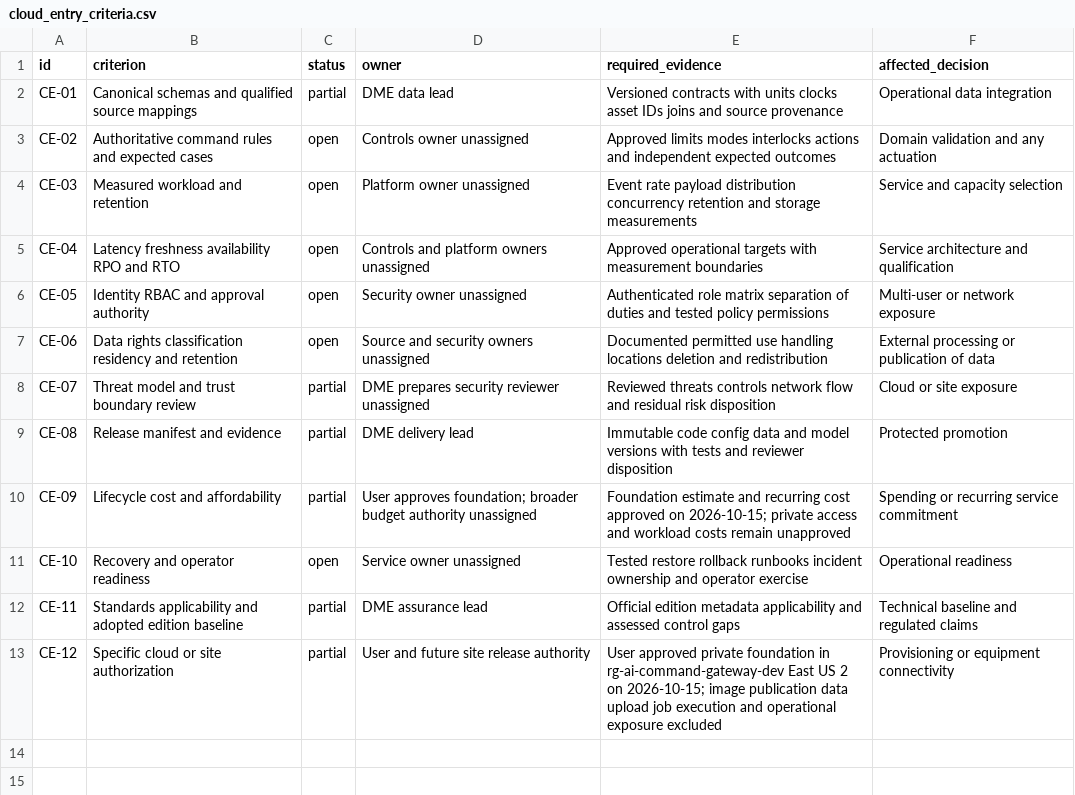
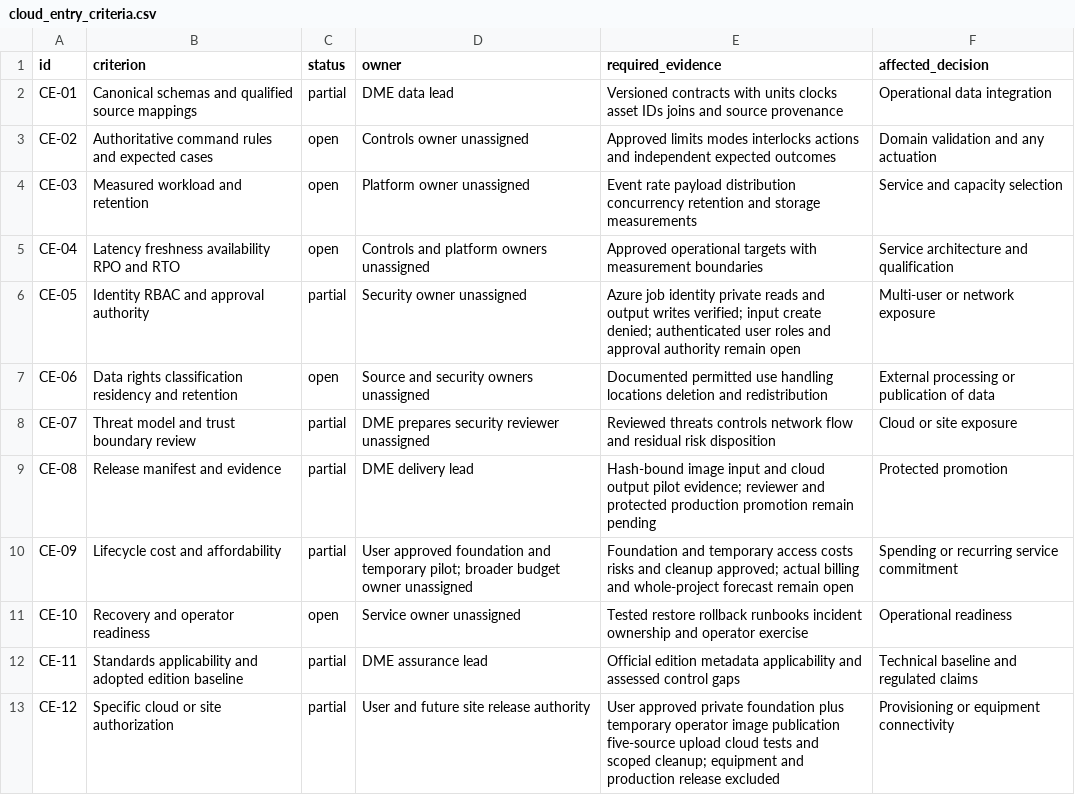
Before and after one commit to Douglas-Moore-Engineering/ai-command-gateway, a CSV file: governance/cloud_entry_criteria.csv, drawn as a sheet.

Commit message:
Complete private Azure pilot and retire temporary access

```diff
--- a/governance/cloud_entry_criteria.csv
+++ b/governance/cloud_entry_criteria.csv
@@ -5,9 +5,9 @@ CE-03,Measured workload and retention,open,Platform owner unassigned,Event rate
 CE-04,Latency freshness availability RPO and RTO,open,Controls and platform owners unassigned,Approved operational targets with measurement boundaries,Service architecture and qualification
-CE-05,Identity RBAC and approval authority,open,Security owner unassigned,Authenticated role matrix separation of duties and tested policy permissions,Multi-user or network exposure
+CE-05,Identity RBAC and approval authority,partial,Security owner unassigned,Azure job identity private reads and output writes verified; input create denied; authenticated user roles and approval authority remain open,Multi-user or network exposure
 CE-06,Data rights classification residency and retention,open,Source and security owners unassigned,Documented permitted use handling locations deletion and redistribution,External processing or publication of data
 CE-07,Threat model and trust boundary review,partial,DME prepares security reviewer unassigned,Reviewed threats controls network flow and residual risk disposition,Cloud or site exposure
-CE-08,Release manifest and evidence,partial,DME delivery lead,Immutable code config data and model versions with tests and reviewer disposition,Protected promotion
-CE-09,Lifecycle cost and affordability,partial,User approves foundation; broader budget authority unassigned,Foundation estimate and recurring cost approved on 2026-10-15; private access and workload costs remain unapproved,Spending or recurring service commitment
+CE-08,Release manifest and evidence,partial,DME delivery lead,Hash-bound image input and cloud output pilot evidence; reviewer and protected production promotion remain pending,Protected promotion
+CE-09,Lifecycle cost and affordability,partial,User approved foundation and temporary pilot; broader budget owner unassigned,Foundation and temporary access costs risks and cleanup approved; actual billing and whole-project forecast remain open,Spending or recurring service commitment
 CE-10,Recovery and operator readiness,open,Service owner unassigned,Tested restore rollback runbooks incident ownership and operator exercise,Operational readiness
 CE-11,Standards applicability and adopted edition baseline,partial,DME assurance lead,Official edition metadata applicability and assessed control gaps,Technical baseline and regulated claims
-CE-12,Specific cloud or site authorization,partial,User and future site release authority,User approved private foundation in rg-ai-command-gateway-dev East US 2 on 2026-10-15; image publication data upload job execution and operational exposure excluded,Provisioning or equipment connectivity
+CE-12,Specific cloud or site authorization,partial,User and future site release authority,User approved private foundation plus temporary operator image publication five-source upload cloud tests and scoped cleanup; equipment and production release excluded,Provisioning or equipment connectivity
```
Also changed, not shown: requirements/traceability.csv, 50 other files.
